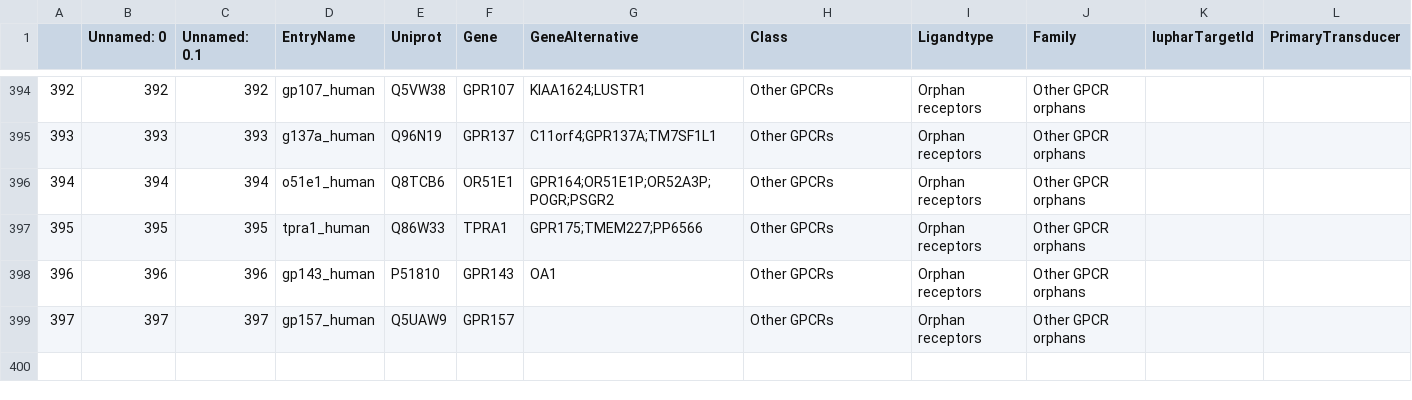
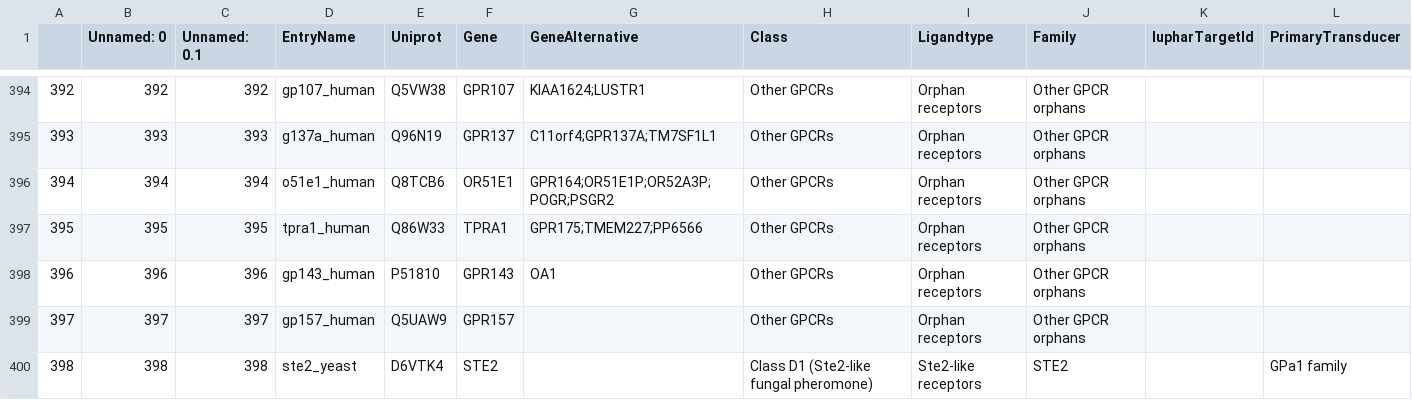
Before and after one commit to protwis/gpcrdb_data, a CSV file: g_protein_data/200416_iuphar_coupling_data.csv, drawn as a sheet; only a part is shown, gaps mark what is left out; rows hold the shown columns only; the diff names each change by its address in the sheet, - before the commit and + after, or states it on an @@ line.

Commit message:
STE2 to coupling data

```diff
--- a/g_protein_data/200416_iuphar_coupling_data.csv
+++ b/g_protein_data/200416_iuphar_coupling_data.csv
+row 400: 398 | 398 | 398 | ste2_yeast | D6VTK4 | STE2 |  | Class D1 (Ste2-like fungal pheromone) | Ste2-like receptors | STE2 |  | GPa1 family
```
Also changed, not shown: g_protein_data/190401_iuphar_coupling_data.csv.
